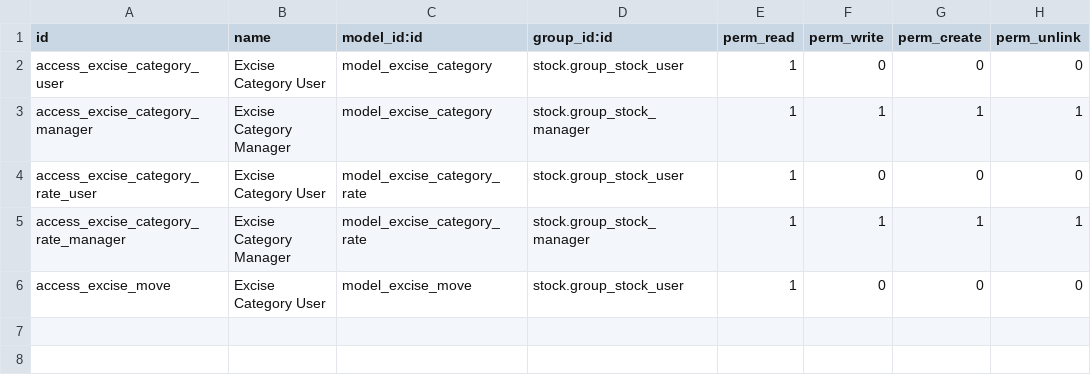
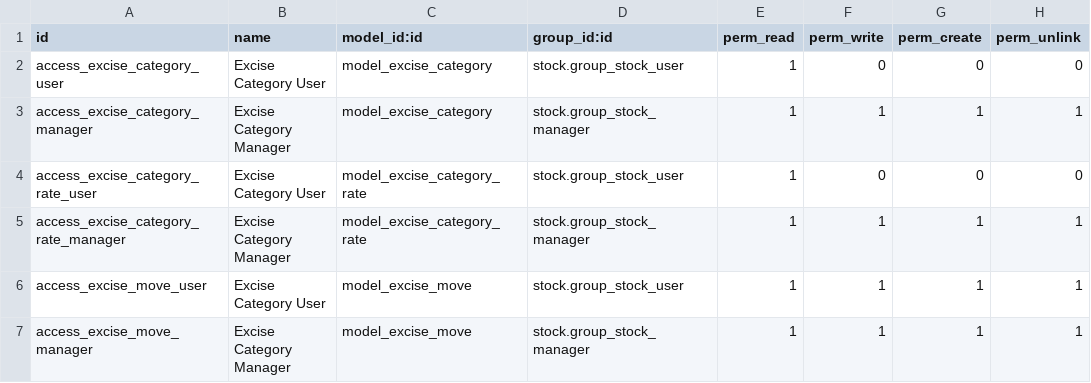
Before and after one commit to Kodoo-Ltd/alcohol-excise, a CSV file: security/ir.model.access.csv, drawn as a sheet.

```diff
--- a/security/ir.model.access.csv
+++ b/security/ir.model.access.csv
@@ -5,2 +5,3 @@ access_excise_category_rate_user,Excise Category User,model_excise_category_rate
 access_excise_category_rate_manager,Excise Category Manager,model_excise_category_rate,stock.group_stock_manager,1,1,1,1
-access_excise_move,Excise Category User,model_excise_move,stock.group_stock_user,1,0,0,0
+access_excise_move_user,Excise Category User,model_excise_move,stock.group_stock_user,1,1,1,1
+access_excise_move_manager,Excise Category Manager,model_excise_move,stock.group_stock_manager,1,1,1,1
```
Also changed, not shown: 6 other files.
